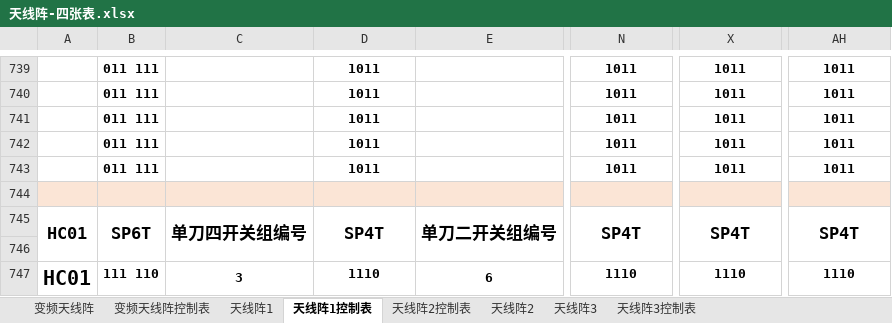
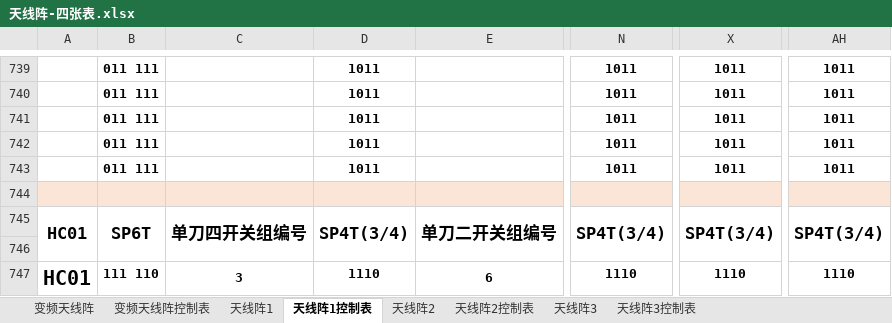
Before and after one commit to Puss-Loves-Boots/Tables, an Excel workbook: tables/何老师发的 excel/天线阵-四张表.xlsx, sheet 天线阵1控制表, drawn as a sheet; only a part is shown, gaps mark what is left out; values as stored, in another font and other column widths than the file's, no borders; the diff covers the shown part only; the diff names each change by its address in the sheet, - before the commit and + after, or states it on an @@ line.

```diff
--- a/tables/何老师发的 excel/天线阵-四张表.xlsx (sheet 天线阵1控制表)
+++ b/tables/何老师发的 excel/天线阵-四张表.xlsx (sheet 天线阵1控制表)
@@ sheet tab order changed: 变频天线阵 | 变频天线阵控制表 | 天线阵1 | 天线阵1控制表 | 天线阵2 | 天线阵2控制表 | 天线阵3 | 天线阵3控制表 @@
-D745: SP4T
+D745: SP4T(3/4)
-N745: SP4T
+N745: SP4T(3/4)
-X745: SP4T
+X745: SP4T(3/4)
-AH745: SP4T
+AH745: SP4T(3/4)
```
Also changed, not shown: 20 edited cells elsewhere in this sheet, sheet 天线阵2控制表, formulas that keep their value.
